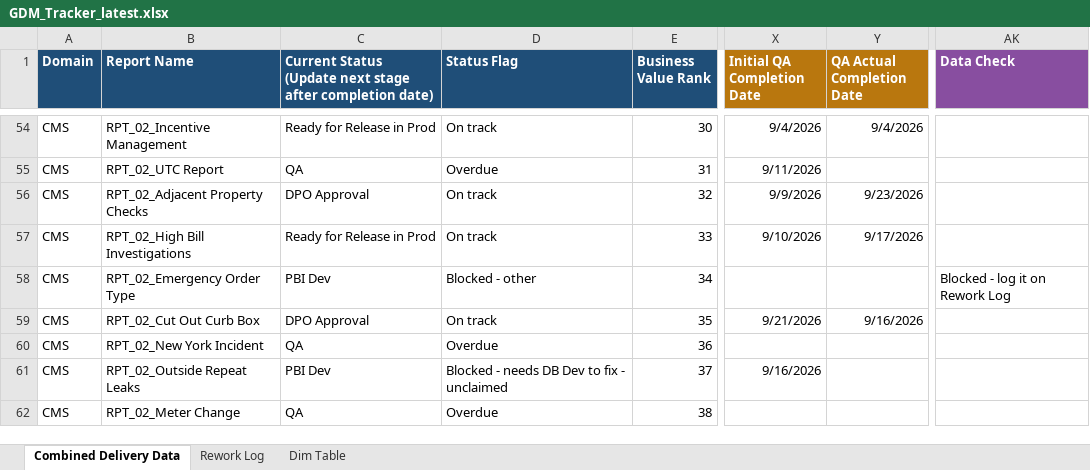
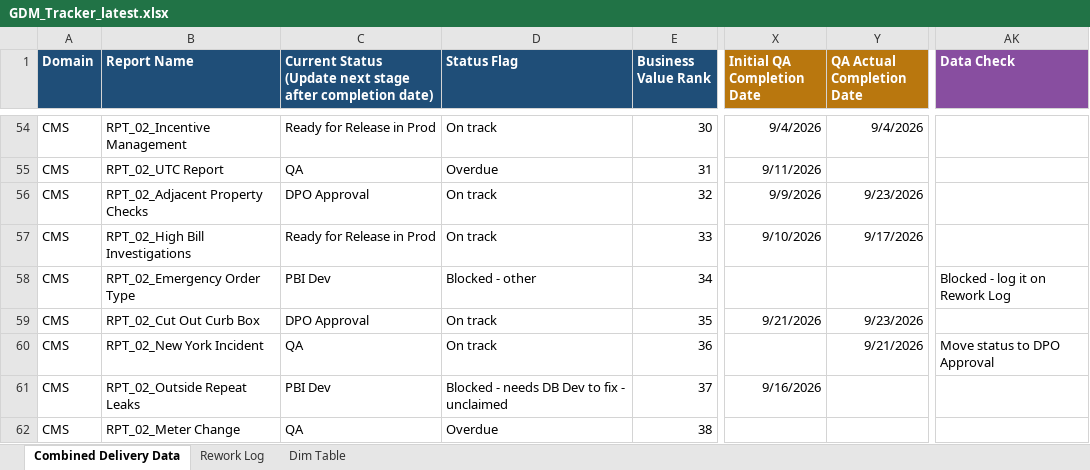
Before and after one commit to bezagetaneh01-lgtm/beza, an Excel workbook: docs/data/GDM_Tracker_latest.xlsx, sheet Combined Delivery Data, drawn as a sheet; only a part is shown, gaps mark what is left out; values as stored, in another font and other column widths than the file's, no borders; conditional formats and table styles not drawn; the diff names each change by its address in the sheet, - before the commit and + after, or states it on an @@ line.

Commit message:
Auto-sync tracker from SharePoint (2026-09-23 14:26)

```diff
--- a/docs/data/GDM_Tracker_latest.xlsx (sheet Combined Delivery Data)
+++ b/docs/data/GDM_Tracker_latest.xlsx (sheet Combined Delivery Data)
-Y59 (QA Actual Completion Date): 9/16/2026
+Y59 (QA Actual Completion Date): 9/23/2026
-D60 (Status Flag): Overdue
+D60 (Status Flag): On track
-Y60 (QA Actual Completion Date): (empty)
+Y60 (QA Actual Completion Date): 9/21/2026
-AK60 (Data Check): (empty)
+AK60 (Data Check): Move status to DPO Approval
```
Also changed, not shown: public/data/GDM_Tracker_latest.xlsx.
